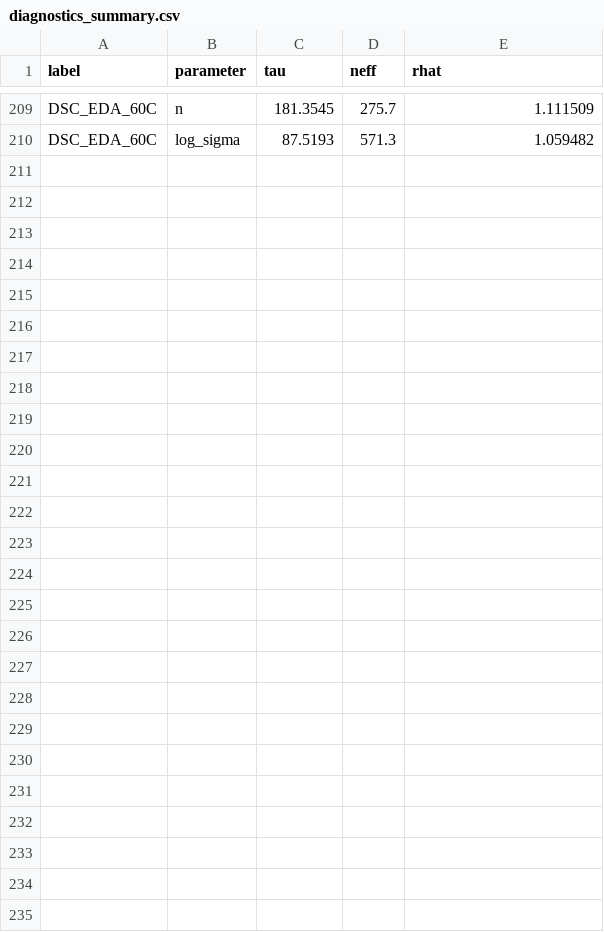
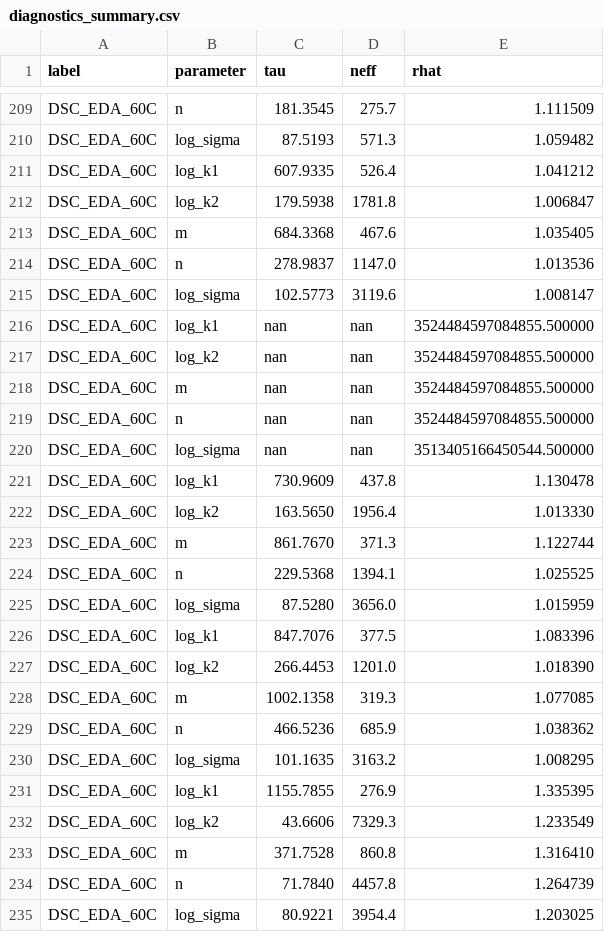
Before and after one commit to tkmeldrum/epoxy_HPC, a CSV file: diagnostic_plots/diagnostics_summary.csv, drawn as a sheet; only a part is shown, gaps mark what is left out; the diff names each change by its address in the sheet, - before the commit and + after, or states it on an @@ line.

```diff
--- a/diagnostic_plots/diagnostics_summary.csv
+++ b/diagnostic_plots/diagnostics_summary.csv
+row 211: DSC_EDA_60C | log_k1 | 607.9335 | 526.4 | 1.041212
+row 212: DSC_EDA_60C | log_k2 | 179.5938 | 1781.8 | 1.006847
+row 213: DSC_EDA_60C | m | 684.3368 | 467.6 | 1.035405
+row 214: DSC_EDA_60C | n | 278.9837 | 1147.0 | 1.013536
+row 215: DSC_EDA_60C | log_sigma | 102.5773 | 3119.6 | 1.008147
+row 216: DSC_EDA_60C | log_k1 | nan | nan | 3524484597084855.500000
+row 217: DSC_EDA_60C | log_k2 | nan | nan | 3524484597084855.500000
+row 218: DSC_EDA_60C | m | nan | nan | 3524484597084855.500000
+row 219: DSC_EDA_60C | n | nan | nan | 3524484597084855.500000
+row 220: DSC_EDA_60C | log_sigma | nan | nan | 3513405166450544.500000
+row 221: DSC_EDA_60C | log_k1 | 730.9609 | 437.8 | 1.130478
+row 222: DSC_EDA_60C | log_k2 | 163.5650 | 1956.4 | 1.013330
+row 223: DSC_EDA_60C | m | 861.7670 | 371.3 | 1.122744
+row 224: DSC_EDA_60C | n | 229.5368 | 1394.1 | 1.025525
+row 225: DSC_EDA_60C | log_sigma | 87.5280 | 3656.0 | 1.015959
+row 226: DSC_EDA_60C | log_k1 | 847.7076 | 377.5 | 1.083396
+row 227: DSC_EDA_60C | log_k2 | 266.4453 | 1201.0 | 1.018390
+row 228: DSC_EDA_60C | m | 1002.1358 | 319.3 | 1.077085
+row 229: DSC_EDA_60C | n | 466.5236 | 685.9 | 1.038362
+row 230: DSC_EDA_60C | log_sigma | 101.1635 | 3163.2 | 1.008295
+row 231: DSC_EDA_60C | log_k1 | 1155.7855 | 276.9 | 1.335395
+row 232: DSC_EDA_60C | log_k2 | 43.6606 | 7329.3 | 1.233549
+row 233: DSC_EDA_60C | m | 371.7528 | 860.8 | 1.316410
+row 234: DSC_EDA_60C | n | 71.7840 | 4457.8 | 1.264739
+row 235: DSC_EDA_60C | log_sigma | 80.9221 | 3954.4 | 1.203025
```
Also changed, not shown: fit_results/fit_DSC_EDA_60C.csv, 10 other files.
